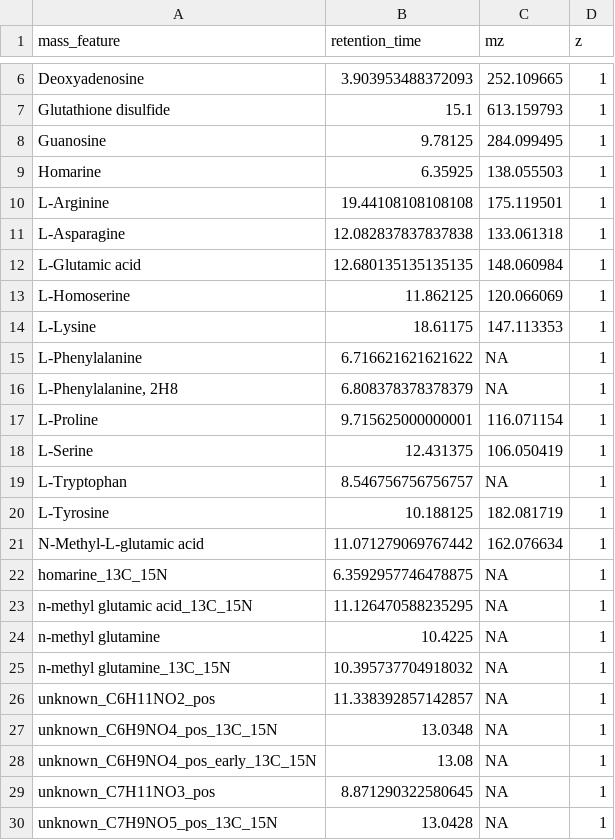
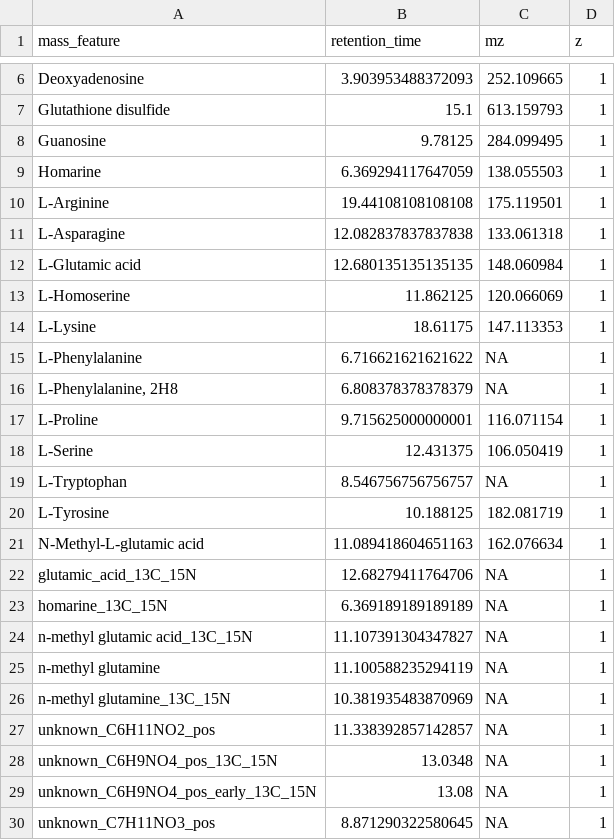
Before and after one commit to IngallsLabUW/Homarine_Catabolism_MS, a CSV file: data/intermediate/metabolomics/g5/targeted/mf_info.csv, drawn as a sheet; only a part is shown, gaps mark what is left out; the shorter side is filled out with more unchanged rows.

```diff
--- a/data/intermediate/metabolomics/g5/targeted/mf_info.csv
+++ b/data/intermediate/metabolomics/g5/targeted/mf_info.csv
@@ -8,3 +8,3 @@ Glutathione disulfide,15.1,613.159793,1
 Guanosine,9.78125,284.099495,1
-Homarine,6.35925,138.055503,1
+Homarine,6.369294117647059,138.055503,1
 L-Arginine,19.44108108108108,175.119501,1
@@ -20,7 +20,8 @@ L-Tryptophan,8.546756756756757,NA,1
 L-Tyrosine,10.188125,182.081719,1
-N-Methyl-L-glutamic acid,11.071279069767442,162.076634,1
-homarine_13C_15N,6.3592957746478875,NA,1
-n-methyl glutamic acid_13C_15N,11.126470588235295,NA,1
-n-methyl glutamine,10.4225,NA,1
-n-methyl glutamine_13C_15N,10.395737704918032,NA,1
+N-Methyl-L-glutamic acid,11.089418604651163,162.076634,1
+glutamic_acid_13C_15N,12.68279411764706,NA,1
+homarine_13C_15N,6.369189189189189,NA,1
+n-methyl glutamic acid_13C_15N,11.107391304347827,NA,1
+n-methyl glutamine,11.100588235294119,NA,1
+n-methyl glutamine_13C_15N,10.381935483870969,NA,1
 unknown_C6H11NO2_pos,11.338392857142857,NA,1
```
Also changed, not shown: data/intermediate/metabolomics/g5/core_metabs_quality.csv, data/intermediate/metabolomics/g5/enrichment_summary.csv, 11 other files.
